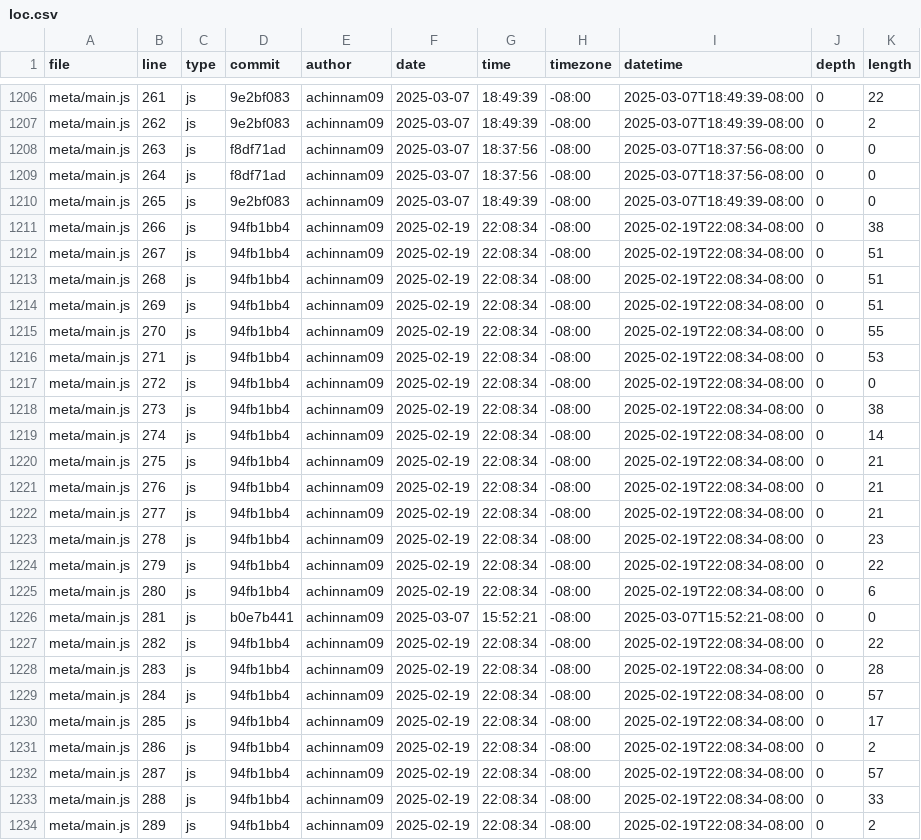
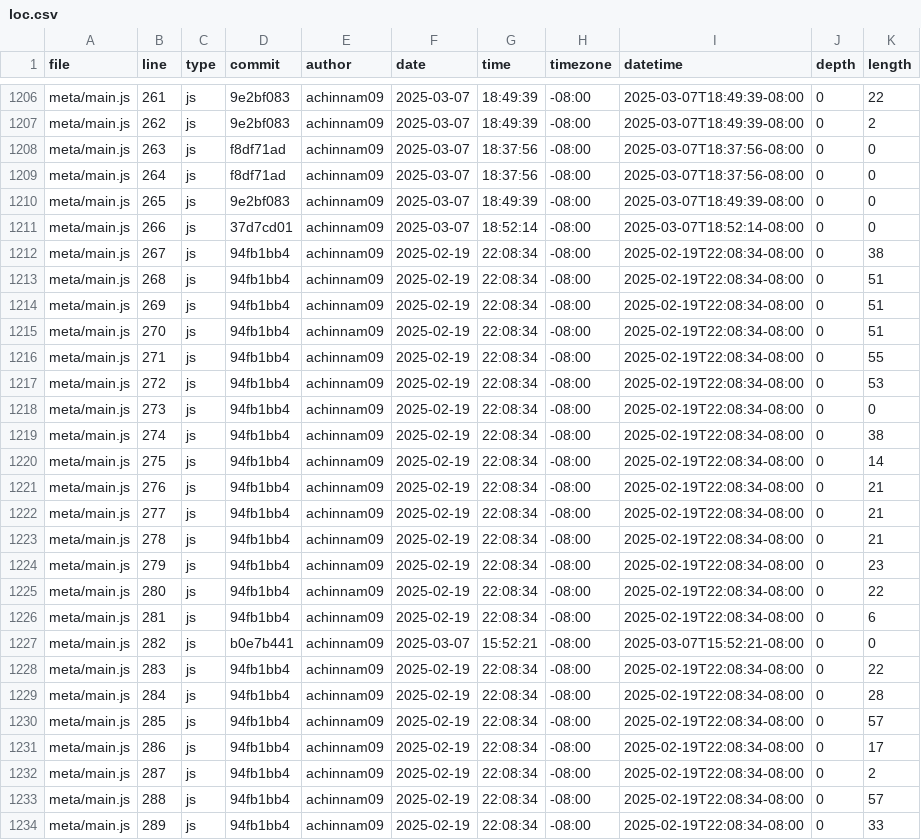
Before and after one commit to achinnam09/portfolio, a CSV file: meta/loc.csv, drawn as a sheet; only a part is shown, gaps mark what is left out; the diff covers the shown part only.

```diff
--- a/meta/loc.csv
+++ b/meta/loc.csv
@@ -1210,25 +1210,25 @@ meta/main.js,264,js,f8df71ad,achinnam09,2025-03-07,18:37:56,-08:00,2025-03-07T18
 meta/main.js,265,js,9e2bf083,achinnam09,2025-03-07,18:49:39,-08:00,2025-03-07T18:49:39-08:00,0,0
-meta/main.js,266,js,94fb1bb4,achinnam09,2025-02-19,22:08:34,-08:00,2025-02-19T22:08:34-08:00,0,38
-meta/main.js,267,js,94fb1bb4,achinnam09,2025-02-19,22:08:34,-08:00,2025-02-19T22:08:34-08:00,0,51
+meta/main.js,266,js,37d7cd01,achinnam09,2025-03-07,18:52:14,-08:00,2025-03-07T18:52:14-08:00,0,0
+meta/main.js,267,js,94fb1bb4,achinnam09,2025-02-19,22:08:34,-08:00,2025-02-19T22:08:34-08:00,0,38
 meta/main.js,268,js,94fb1bb4,achinnam09,2025-02-19,22:08:34,-08:00,2025-02-19T22:08:34-08:00,0,51
 meta/main.js,269,js,94fb1bb4,achinnam09,2025-02-19,22:08:34,-08:00,2025-02-19T22:08:34-08:00,0,51
-meta/main.js,270,js,94fb1bb4,achinnam09,2025-02-19,22:08:34,-08:00,2025-02-19T22:08:34-08:00,0,55
-meta/main.js,271,js,94fb1bb4,achinnam09,2025-02-19,22:08:34,-08:00,2025-02-19T22:08:34-08:00,0,53
-meta/main.js,272,js,94fb1bb4,achinnam09,2025-02-19,22:08:34,-08:00,2025-02-19T22:08:34-08:00,0,0
-meta/main.js,273,js,94fb1bb4,achinnam09,2025-02-19,22:08:34,-08:00,2025-02-19T22:08:34-08:00,0,38
-meta/main.js,274,js,94fb1bb4,achinnam09,2025-02-19,22:08:34,-08:00,2025-02-19T22:08:34-08:00,0,14
-meta/main.js,275,js,94fb1bb4,achinnam09,2025-02-19,22:08:34,-08:00,2025-02-19T22:08:34-08:00,0,21
+meta/main.js,270,js,94fb1bb4,achinnam09,2025-02-19,22:08:34,-08:00,2025-02-19T22:08:34-08:00,0,51
+meta/main.js,271,js,94fb1bb4,achinnam09,2025-02-19,22:08:34,-08:00,2025-02-19T22:08:34-08:00,0,55
+meta/main.js,272,js,94fb1bb4,achinnam09,2025-02-19,22:08:34,-08:00,2025-02-19T22:08:34-08:00,0,53
+meta/main.js,273,js,94fb1bb4,achinnam09,2025-02-19,22:08:34,-08:00,2025-02-19T22:08:34-08:00,0,0
+meta/main.js,274,js,94fb1bb4,achinnam09,2025-02-19,22:08:34,-08:00,2025-02-19T22:08:34-08:00,0,38
+meta/main.js,275,js,94fb1bb4,achinnam09,2025-02-19,22:08:34,-08:00,2025-02-19T22:08:34-08:00,0,14
 meta/main.js,276,js,94fb1bb4,achinnam09,2025-02-19,22:08:34,-08:00,2025-02-19T22:08:34-08:00,0,21
 meta/main.js,277,js,94fb1bb4,achinnam09,2025-02-19,22:08:34,-08:00,2025-02-19T22:08:34-08:00,0,21
-meta/main.js,278,js,94fb1bb4,achinnam09,2025-02-19,22:08:34,-08:00,2025-02-19T22:08:34-08:00,0,23
-meta/main.js,279,js,94fb1bb4,achinnam09,2025-02-19,22:08:34,-08:00,2025-02-19T22:08:34-08:00,0,22
-meta/main.js,280,js,94fb1bb4,achinnam09,2025-02-19,22:08:34,-08:00,2025-02-19T22:08:34-08:00,0,6
-meta/main.js,281,js,b0e7b441,achinnam09,2025-03-07,15:52:21,-08:00,2025-03-07T15:52:21-08:00,0,0
-meta/main.js,282,js,94fb1bb4,achinnam09,2025-02-19,22:08:34,-08:00,2025-02-19T22:08:34-08:00,0,22
-meta/main.js,283,js,94fb1bb4,achinnam09,2025-02-19,22:08:34,-08:00,2025-02-19T22:08:34-08:00,0,28
-meta/main.js,284,js,94fb1bb4,achinnam09,2025-02-19,22:08:34,-08:00,2025-02-19T22:08:34-08:00,0,57
-meta/main.js,285,js,94fb1bb4,achinnam09,2025-02-19,22:08:34,-08:00,2025-02-19T22:08:34-08:00,0,17
-meta/main.js,286,js,94fb1bb4,achinnam09,2025-02-19,22:08:34,-08:00,2025-02-19T22:08:34-08:00,0,2
-meta/main.js,287,js,94fb1bb4,achinnam09,2025-02-19,22:08:34,-08:00,2025-02-19T22:08:34-08:00,0,57
-meta/main.js,288,js,94fb1bb4,achinnam09,2025-02-19,22:08:34,-08:00,2025-02-19T22:08:34-08:00,0,33
-meta/main.js,289,js,94fb1bb4,achinnam09,2025-02-19,22:08:34,-08:00,2025-02-19T22:08:34-08:00,0,2
+meta/main.js,278,js,94fb1bb4,achinnam09,2025-02-19,22:08:34,-08:00,2025-02-19T22:08:34-08:00,0,21
+meta/main.js,279,js,94fb1bb4,achinnam09,2025-02-19,22:08:34,-08:00,2025-02-19T22:08:34-08:00,0,23
+meta/main.js,280,js,94fb1bb4,achinnam09,2025-02-19,22:08:34,-08:00,2025-02-19T22:08:34-08:00,0,22
+meta/main.js,281,js,94fb1bb4,achinnam09,2025-02-19,22:08:34,-08:00,2025-02-19T22:08:34-08:00,0,6
+meta/main.js,282,js,b0e7b441,achinnam09,2025-03-07,15:52:21,-08:00,2025-03-07T15:52:21-08:00,0,0
+meta/main.js,283,js,94fb1bb4,achinnam09,2025-02-19,22:08:34,-08:00,2025-02-19T22:08:34-08:00,0,22
+meta/main.js,284,js,94fb1bb4,achinnam09,2025-02-19,22:08:34,-08:00,2025-02-19T22:08:34-08:00,0,28
+meta/main.js,285,js,94fb1bb4,achinnam09,2025-02-19,22:08:34,-08:00,2025-02-19T22:08:34-08:00,0,57
+meta/main.js,286,js,94fb1bb4,achinnam09,2025-02-19,22:08:34,-08:00,2025-02-19T22:08:34-08:00,0,17
+meta/main.js,287,js,94fb1bb4,achinnam09,2025-02-19,22:08:34,-08:00,2025-02-19T22:08:34-08:00,0,2
+meta/main.js,288,js,94fb1bb4,achinnam09,2025-02-19,22:08:34,-08:00,2025-02-19T22:08:34-08:00,0,57
+meta/main.js,289,js,94fb1bb4,achinnam09,2025-02-19,22:08:34,-08:00,2025-02-19T22:08:34-08:00,0,33
```
Also changed, not shown: 1 added row and 157 edited cells elsewhere in this file.
